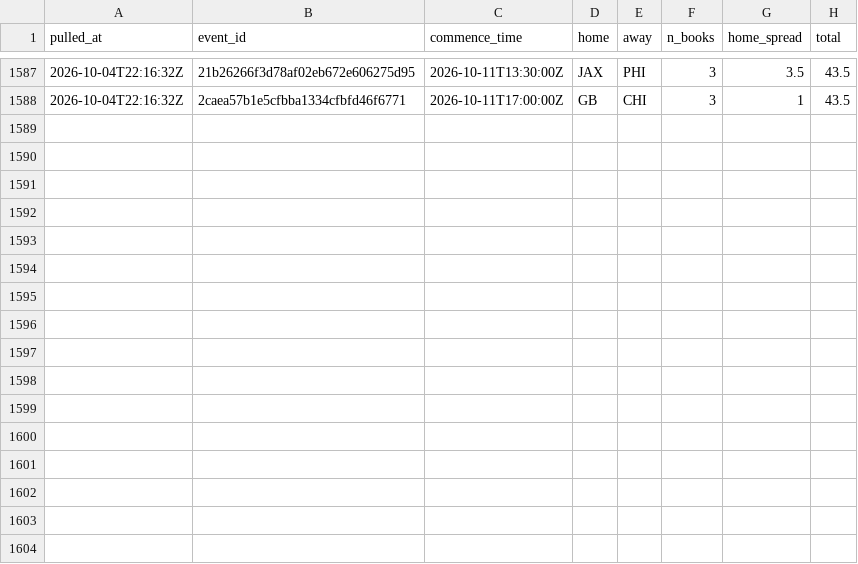
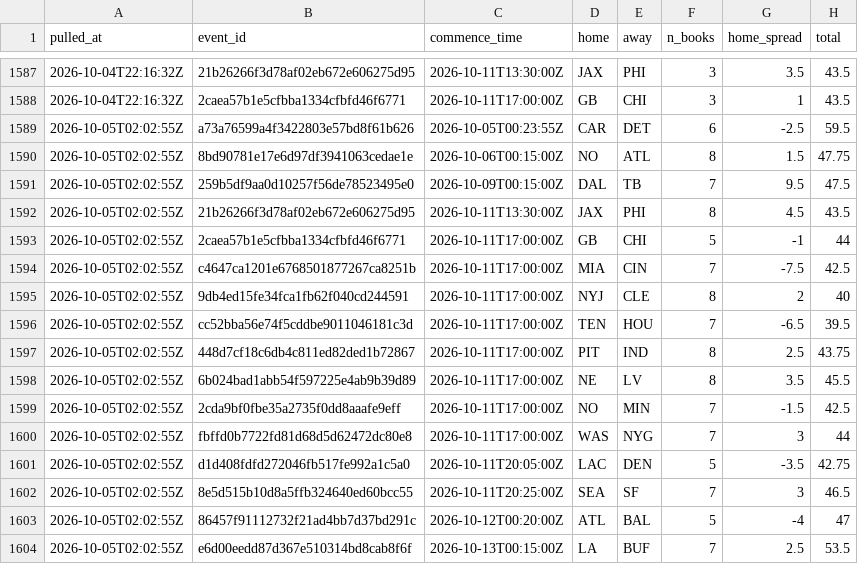
Before and after one commit to andrew-w-schroeder/dst-site, a CSV file: data/lines/line_history.csv, drawn as a sheet; only a part is shown, gaps mark what is left out.

```diff
--- a/data/lines/line_history.csv
+++ b/data/lines/line_history.csv
@@ -1588 +1588,17 @@
 "2026-10-04T22:16:32Z","2caea57b1e5cfbba1334cfbfd46f6771","2026-10-11T17:00:00Z","GB","CHI",3,1,43.5
+"2026-10-05T02:02:55Z","a73a76599a4f3422803e57bd8f61b626","2026-10-05T00:23:55Z","CAR","DET",6,-2.5,59.5
+"2026-10-05T02:02:55Z","8bd90781e17e6d97df3941063cedae1e","2026-10-06T00:15:00Z","NO","ATL",8,1.5,47.75
+"2026-10-05T02:02:55Z","259b5df9aa0d10257f56de78523495e0","2026-10-09T00:15:00Z","DAL","TB",7,9.5,47.5
+"2026-10-05T02:02:55Z","21b26266f3d78af02eb672e606275d95","2026-10-11T13:30:00Z","JAX","PHI",8,4.5,43.5
+"2026-10-05T02:02:55Z","2caea57b1e5cfbba1334cfbfd46f6771","2026-10-11T17:00:00Z","GB","CHI",5,-1,44
+"2026-10-05T02:02:55Z","c4647ca1201e6768501877267ca8251b","2026-10-11T17:00:00Z","MIA","CIN",7,-7.5,42.5
+"2026-10-05T02:02:55Z","9db4ed15fe34fca1fb62f040cd244591","2026-10-11T17:00:00Z","NYJ","CLE",8,2,40
+"2026-10-05T02:02:55Z","cc52bba56e74f5cddbe9011046181c3d","2026-10-11T17:00:00Z","TEN","HOU",7,-6.5,39.5
+"2026-10-05T02:02:55Z","448d7cf18c6db4c811ed82ded1b72867","2026-10-11T17:00:00Z","PIT","IND",8,2.5,43.75
+"2026-10-05T02:02:55Z","6b024bad1abb54f597225e4ab9b39d89","2026-10-11T17:00:00Z","NE","LV",8,3.5,45.5
+"2026-10-05T02:02:55Z","2cda9bf0fbe35a2735f0dd8aaafe9eff","2026-10-11T17:00:00Z","NO","MIN",7,-1.5,42.5
+"2026-10-05T02:02:55Z","fbffd0b7722fd81d68d5d62472dc80e8","2026-10-11T17:00:00Z","WAS","NYG",7,3,44
+"2026-10-05T02:02:55Z","d1d408fdfd272046fb517fe992a1c5a0","2026-10-11T20:05:00Z","LAC","DEN",5,-3.5,42.75
+"2026-10-05T02:02:55Z","8e5d515b10d8a5ffb324640ed60bcc55","2026-10-11T20:25:00Z","SEA","SF",7,3,46.5
+"2026-10-05T02:02:55Z","86457f91112732f21ad4bb7d37bd291c","2026-10-12T00:20:00Z","ATL","BAL",5,-4,47
+"2026-10-05T02:02:55Z","e6d00eedd87d367e510314bd8cab8f6f","2026-10-13T00:15:00Z","LA","BUF",7,2.5,53.5
```
Also changed, not shown: data/lines/ecr_history.csv, data/lines/sources/ourlads.csv, 10 other files.
